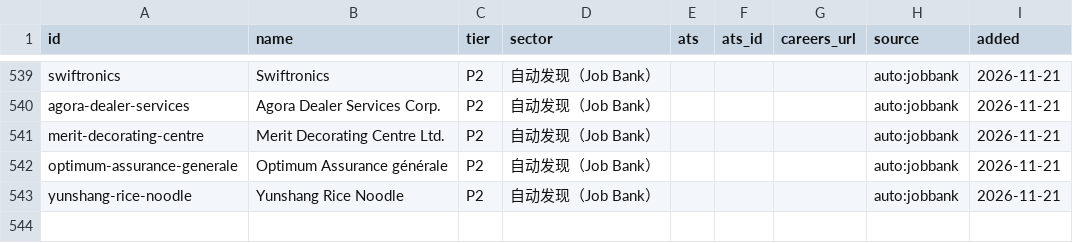
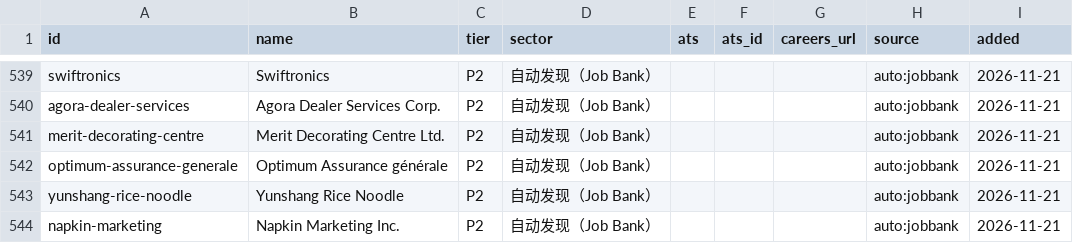
Before and after one commit to FrankFeng1014/claire-job-scanner, a CSV file: data/employers.csv, drawn as a sheet; only a part is shown, gaps mark what is left out.

```diff
--- a/data/employers.csv
+++ b/data/employers.csv
@@ -543 +543,2 @@ optimum-assurance-generale,Optimum Assurance générale,P2,自动发现（Job Ba
 yunshang-rice-noodle,Yunshang Rice Noodle,P2,自动发现（Job Bank）,,,,auto:jobbank,2026-11-21
+napkin-marketing,Napkin Marketing Inc.,P2,自动发现（Job Bank）,,,,auto:jobbank,2026-11-21
```
Also changed, not shown: data/status.csv, 6 other files.
